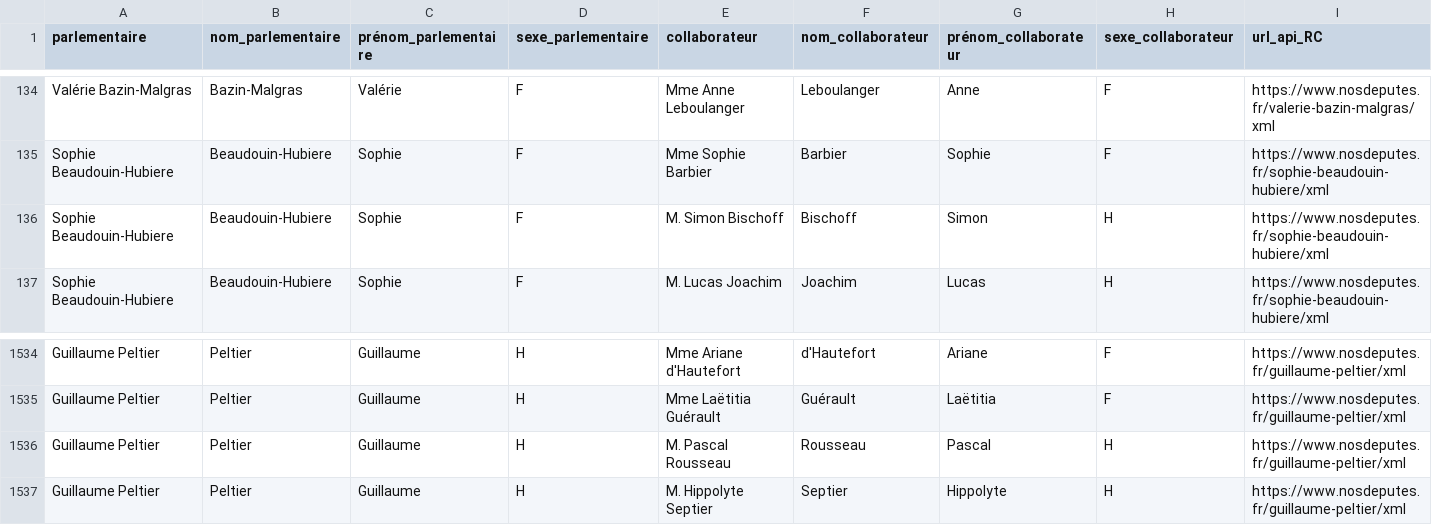
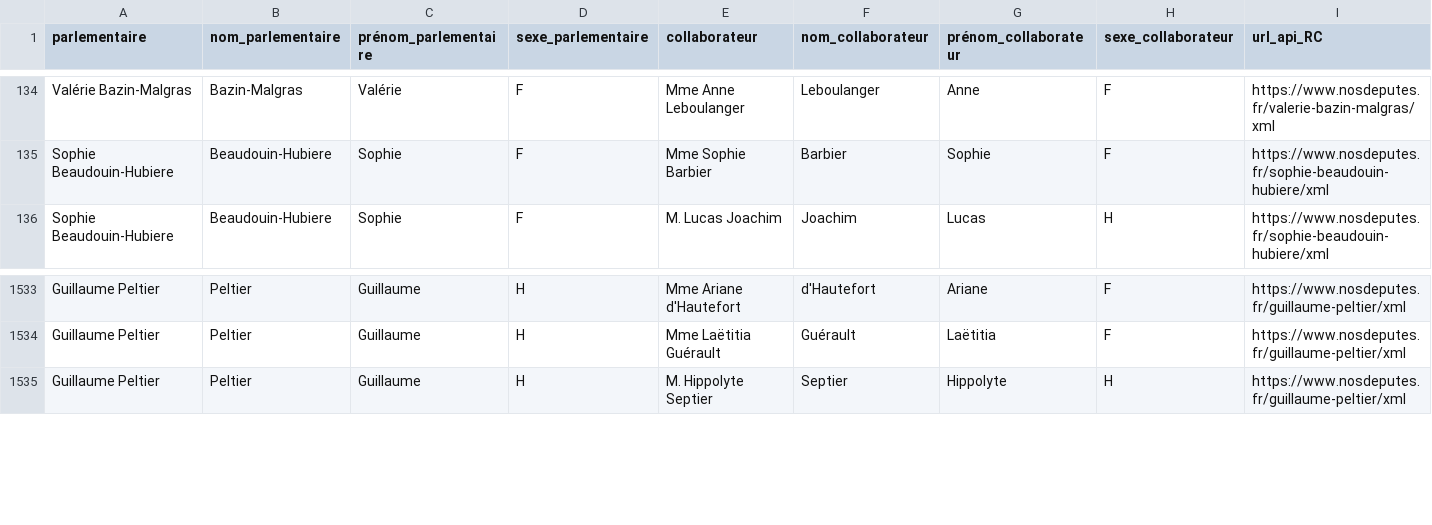
Before and after one commit to regardscitoyens/Collaborateurs-Parlement, a CSV file: data/liste_deputes_collaborateurs.csv, drawn as a sheet; only a part is shown, gaps mark what is left out; rows hold the shown columns only; the diff names each change by its address in the sheet, - before the commit and + after, or states it on an @@ line.

Commit message:
autoupdate députés

```diff
--- a/data/liste_deputes_collaborateurs.csv
+++ b/data/liste_deputes_collaborateurs.csv
-row 136: Sophie Beaudouin-Hubiere | Beaudouin-Hubiere | Sophie | F | M. Simon Bischoff | Bischoff | Simon | H | https://www.nosdeputes.fr/sophie-beaudouin-hubiere/xml
-row 1536: Guillaume Peltier | Peltier | Guillaume | H | M. Pascal Rousseau | Rousseau | Pascal | H | https://www.nosdeputes.fr/guillaume-peltier/xml
```
